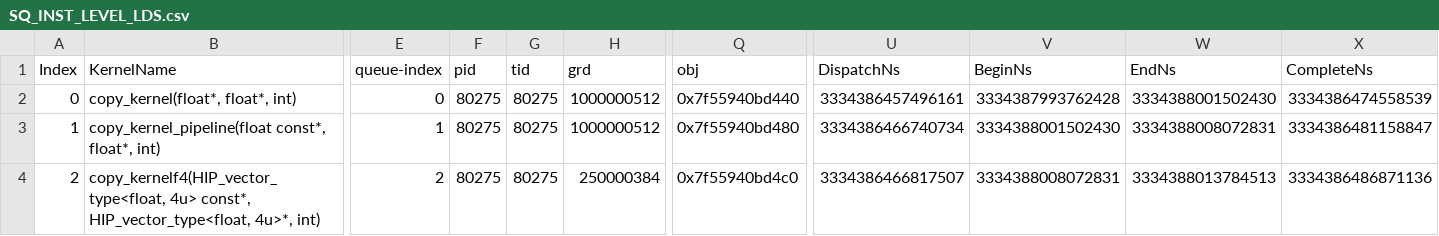
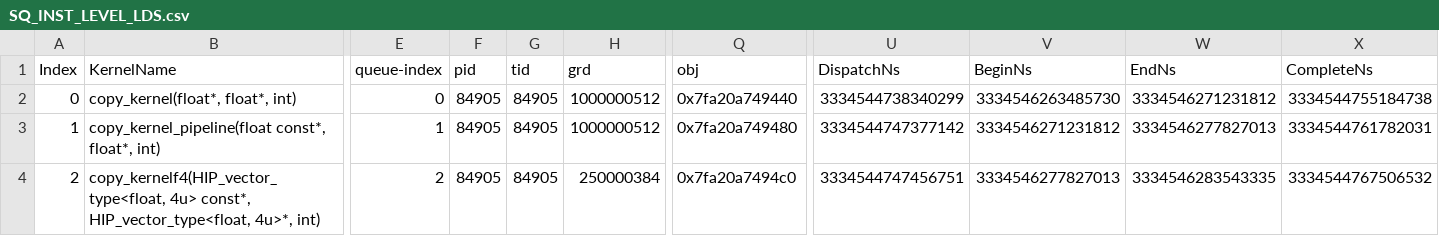
Before and after one commit to Aalanli/AMDGPUExperiments, a CSV file: workloads/copy1e9/mi200/SQ_INST_LEVEL_LDS.csv, drawn as a sheet; only a part is shown, gaps mark what is left out; the diff names each change by its address in the sheet, - before the commit and + after, or states it on an @@ line.

```diff
--- a/workloads/copy1e9/mi200/SQ_INST_LEVEL_LDS.csv
+++ b/workloads/copy1e9/mi200/SQ_INST_LEVEL_LDS.csv
-F2:F4 (pid): 80275
+F2:F4 (pid): 84905
-G2:G4 (tid): 80275
+G2:G4 (tid): 84905
-Q2 (obj): 0x7f55940bd440
+Q2 (obj): 0x7fa20a749440
-U2 (DispatchNs): 3334386457496161
+U2 (DispatchNs): 3334544738340299
-V2 (BeginNs): 3334387993762428
+V2 (BeginNs): 3334546263485730
-W2 (EndNs): 3334388001502430
+W2 (EndNs): 3334546271231812
-X2 (CompleteNs): 3334386474558539
+X2 (CompleteNs): 3334544755184738
-Q3 (obj): 0x7f55940bd480
+Q3 (obj): 0x7fa20a749480
-U3 (DispatchNs): 3334386466740734
+U3 (DispatchNs): 3334544747377142
-V3 (BeginNs): 3334388001502430
+V3 (BeginNs): 3334546271231812
-W3 (EndNs): 3334388008072831
+W3 (EndNs): 3334546277827013
-X3 (CompleteNs): 3334386481158847
+X3 (CompleteNs): 3334544761782031
-Q4 (obj): 0x7f55940bd4c0
+Q4 (obj): 0x7fa20a7494c0
-U4 (DispatchNs): 3334386466817507
+U4 (DispatchNs): 3334544747456751
-V4 (BeginNs): 3334388008072831
+V4 (BeginNs): 3334546277827013
-W4 (EndNs): 3334388013784513
+W4 (EndNs): 3334546283543335
-X4 (CompleteNs): 3334386486871136
+X4 (CompleteNs): 3334544767506532
```
Also changed, not shown: workloads/copy1e9/mi200/SQ_IFETCH_LEVEL.csv, workloads/copy1e9/mi200/SQ_INST_LEVEL_SMEM.csv, 8 other files.
